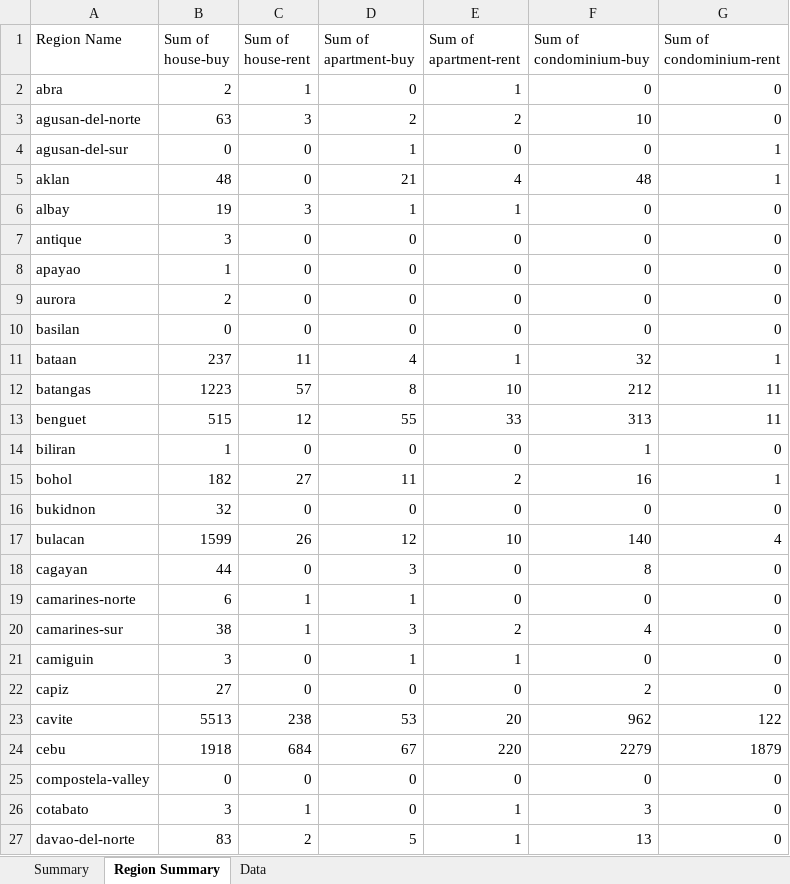
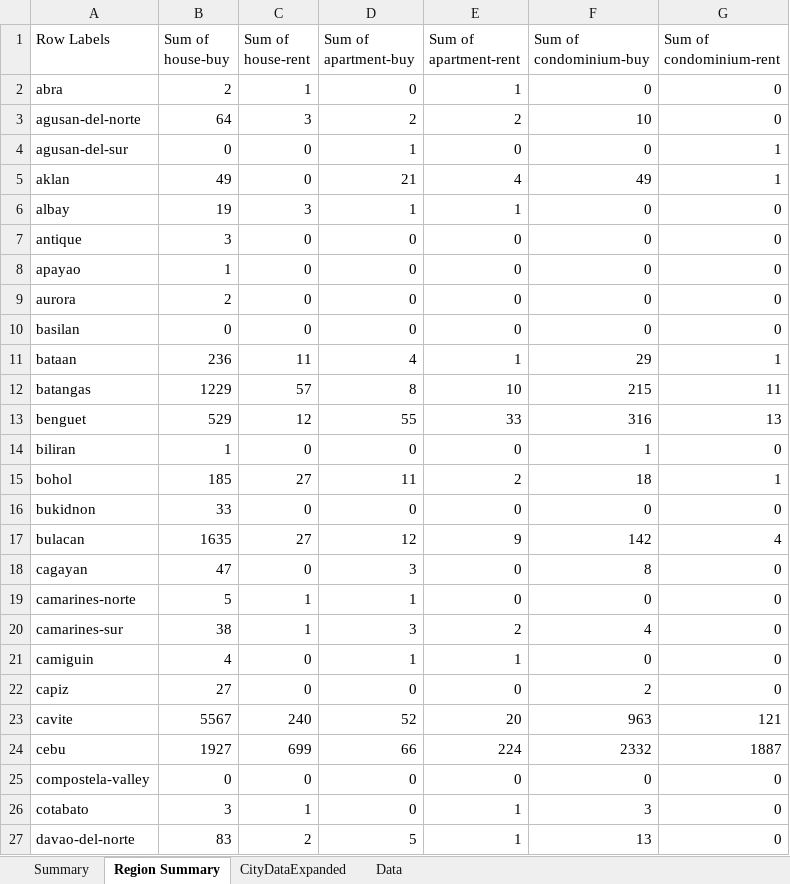
Before and after one commit to aronnicksnts/Ph-Real-Estate, an Excel workbook: Initial Summary.xlsx, sheet Region Summary, drawn as a sheet; only a part is shown; values as stored, in another font and other column widths than the file's, no borders; the diff covers the shown part only; the diff names each change by its address in the sheet, - before the commit and + after, or states it on an @@ line.

```diff
--- a/Initial Summary.xlsx (sheet Region Summary)
+++ b/Initial Summary.xlsx (sheet Region Summary)
+sheet tab: CityDataExpanded
-A1: Region Name
+A1: Row Labels
-B3 (Sum of house-buy): 63
+B3 (Sum of house-buy): 64
-B5 (Sum of house-buy): 48
+B5 (Sum of house-buy): 49
-F5 (Sum of condominium-buy): 48
+F5 (Sum of condominium-buy): 49
-B11 (Sum of house-buy): 237
+B11 (Sum of house-buy): 236
-F11 (Sum of condominium-buy): 32
+F11 (Sum of condominium-buy): 29
-B12 (Sum of house-buy): 1223
+B12 (Sum of house-buy): 1229
-F12 (Sum of condominium-buy): 212
+F12 (Sum of condominium-buy): 215
-B13 (Sum of house-buy): 515
+B13 (Sum of house-buy): 529
-F13 (Sum of condominium-buy): 313
+F13 (Sum of condominium-buy): 316
-G13 (Sum of condominium-rent): 11
+G13 (Sum of condominium-rent): 13
-B15 (Sum of house-buy): 182
+B15 (Sum of house-buy): 185
-F15 (Sum of condominium-buy): 16
+F15 (Sum of condominium-buy): 18
-B16 (Sum of house-buy): 32
+B16 (Sum of house-buy): 33
-B17 (Sum of house-buy): 1599
+B17 (Sum of house-buy): 1635
-C17 (Sum of house-rent): 26
+C17 (Sum of house-rent): 27
-E17 (Sum of apartment-rent): 10
+E17 (Sum of apartment-rent): 9
-F17 (Sum of condominium-buy): 140
+F17 (Sum of condominium-buy): 142
-B18 (Sum of house-buy): 44
+B18 (Sum of house-buy): 47
-B19 (Sum of house-buy): 6
+B19 (Sum of house-buy): 5
-B21 (Sum of house-buy): 3
+B21 (Sum of house-buy): 4
-B23 (Sum of house-buy): 5513
+B23 (Sum of house-buy): 5567
-C23 (Sum of house-rent): 238
+C23 (Sum of house-rent): 240
-D23 (Sum of apartment-buy): 53
+D23 (Sum of apartment-buy): 52
-F23 (Sum of condominium-buy): 962
+F23 (Sum of condominium-buy): 963
-G23 (Sum of condominium-rent): 122
+G23 (Sum of condominium-rent): 121
-B24 (Sum of house-buy): 1918
+B24 (Sum of house-buy): 1927
-C24 (Sum of house-rent): 684
+C24 (Sum of house-rent): 699
-D24 (Sum of apartment-buy): 67
+D24 (Sum of apartment-buy): 66
-E24 (Sum of apartment-rent): 220
+E24 (Sum of apartment-rent): 224
-F24 (Sum of condominium-buy): 2279
+F24 (Sum of condominium-buy): 2332
-G24 (Sum of condominium-rent): 1879
+G24 (Sum of condominium-rent): 1887
```
Also changed, not shown: 64 edited cells elsewhere in this sheet, sheet Summary, 6 other files.
